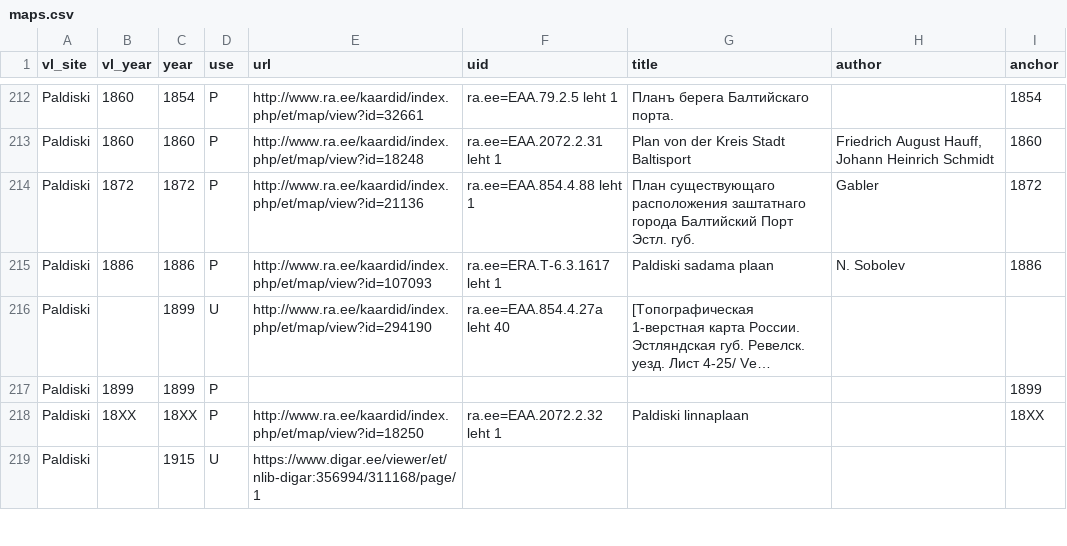
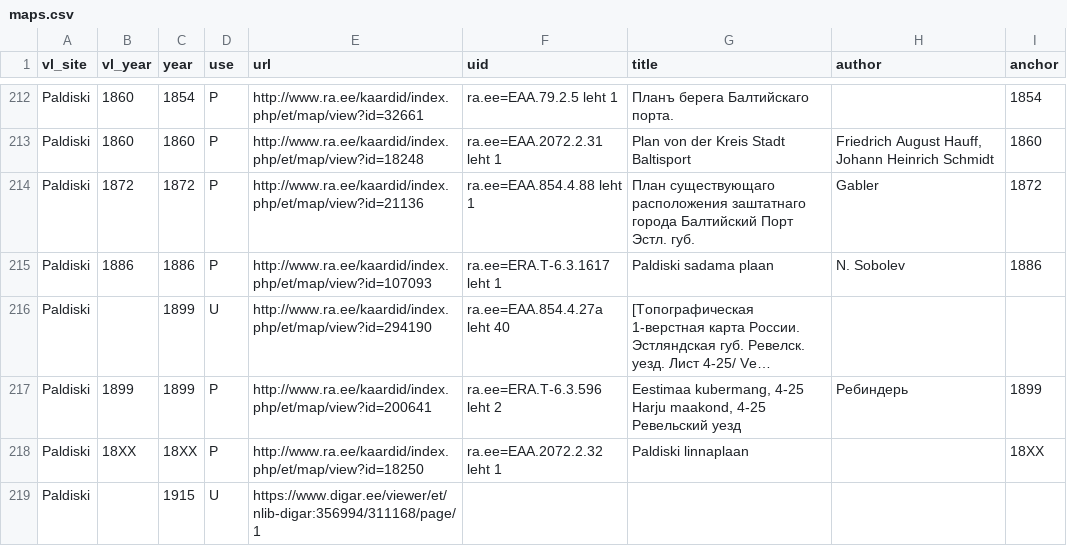
Before and after one commit to l6gistaja/vanalinnad, a CSV file: vector/common/vanalinnad_maps/maps.csv, drawn as a sheet; only a part is shown, gaps mark what is left out; long unchanged cells end in …; the diff names each change by its address in the sheet, - before the commit and + after, or states it on an @@ line.

```diff
--- a/vector/common/vanalinnad_maps/maps.csv
+++ b/vector/common/vanalinnad_maps/maps.csv
-E217 (url): (empty)
+E217 (url): http://www.ra.ee/kaardid/index.php/et/map/view?id=200641
-F217 (uid): (empty)
+F217 (uid): ra.ee=ERA.T-6.3.596 leht 2
-G217 (title): (empty)
+G217 (title): Eestimaa kubermang, 4-25 Harju maakond, 4-25 Ревельский уезд
-H217 (author): (empty)
+H217 (author): Ребиндерь
```
Also changed, not shown: 3 other files.
